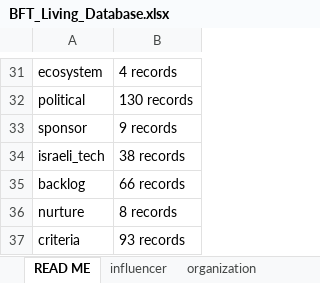
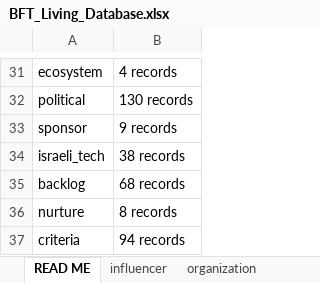
Before and after one commit to Hirshinator/bft-living-database, an Excel workbook: export/BFT_Living_Database.xlsx, sheet READ ME, drawn as a sheet; only a part is shown, gaps mark what is left out; values as stored, in another font and other column widths than the file's, no borders; the diff names each change by its address in the sheet, - before the commit and + after, or states it on an @@ line.

```diff
--- a/export/BFT_Living_Database.xlsx (sheet READ ME)
+++ b/export/BFT_Living_Database.xlsx (sheet READ ME)
-B35: 66 records
+B35: 68 records
-B37: 93 records
+B37: 94 records
```
Also changed, not shown: sheet backlog, sheet criteria, 3 other files.
